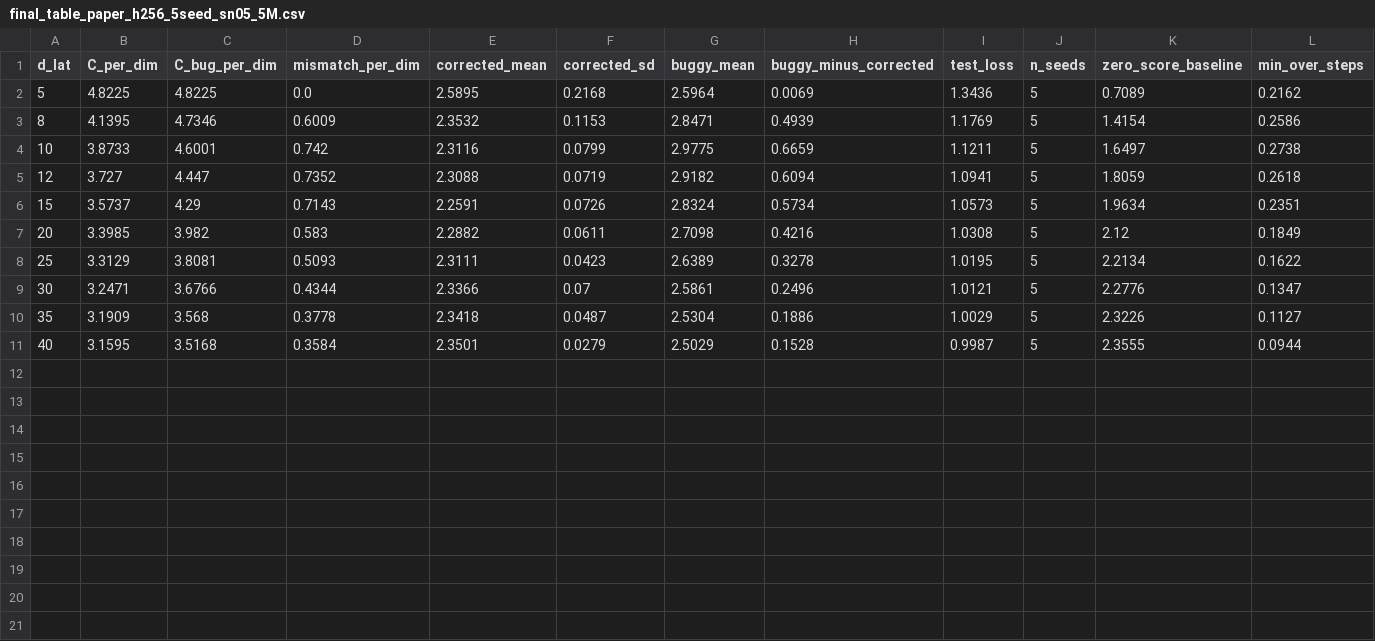
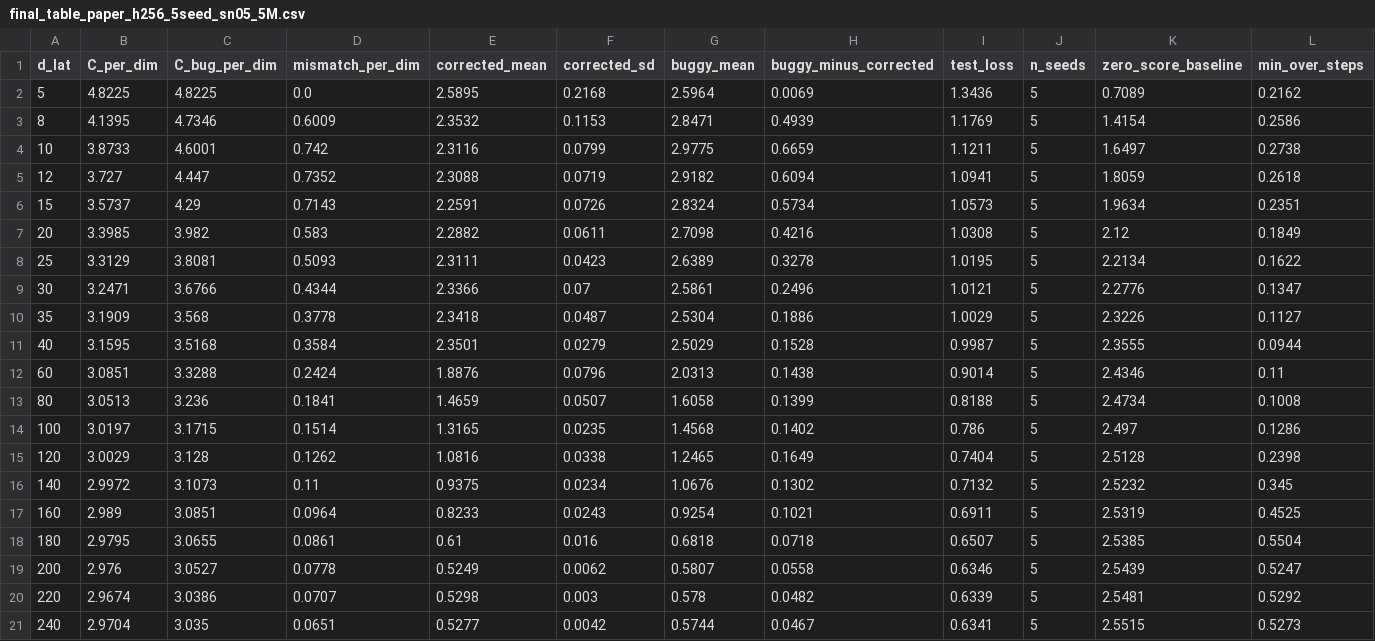
Before and after one commit to trevorbchen/latent_space_diffusion_analysis, a CSV file: _next_steps/e_scoreerr/final_table_paper_h256_5seed_sn05_5M.csv, drawn as a sheet; only a part is shown; rows hold the shown columns only; the diff names each change by its address in the sheet, - before the commit and + after, or states it on an @@ line.

Commit message:
Sync Trevor's full-range (d_lat 5-240) corrected score-error panels, data and figure script from the paper repo

```diff
--- a/_next_steps/e_scoreerr/final_table_paper_h256_5seed_sn05_5M.csv
+++ b/_next_steps/e_scoreerr/final_table_paper_h256_5seed_sn05_5M.csv
+row 12: 60 | 3.0851 | 3.3288 | 0.2424 | 1.8876 | 0.0796 | 2.0313 | 0.1438 | 0.9014 | 5 | 2.4346 | 0.11
+row 13: 80 | 3.0513 | 3.236 | 0.1841 | 1.4659 | 0.0507 | 1.6058 | 0.1399 | 0.8188 | 5 | 2.4734 | 0.1008
+row 14: 100 | 3.0197 | 3.1715 | 0.1514 | 1.3165 | 0.0235 | 1.4568 | 0.1402 | 0.786 | 5 | 2.497 | 0.1286
+row 15: 120 | 3.0029 | 3.128 | 0.1262 | 1.0816 | 0.0338 | 1.2465 | 0.1649 | 0.7404 | 5 | 2.5128 | 0.2398
+row 16: 140 | 2.9972 | 3.1073 | 0.11 | 0.9375 | 0.0234 | 1.0676 | 0.1302 | 0.7132 | 5 | 2.5232 | 0.345
+row 17: 160 | 2.989 | 3.0851 | 0.0964 | 0.8233 | 0.0243 | 0.9254 | 0.1021 | 0.6911 | 5 | 2.5319 | 0.4525
+row 18: 180 | 2.9795 | 3.0655 | 0.0861 | 0.61 | 0.016 | 0.6818 | 0.0718 | 0.6507 | 5 | 2.5385 | 0.5504
+row 19: 200 | 2.976 | 3.0527 | 0.0778 | 0.5249 | 0.0062 | 0.5807 | 0.0558 | 0.6346 | 5 | 2.5439 | 0.5247
+row 20: 220 | 2.9674 | 3.0386 | 0.0707 | 0.5298 | 0.003 | 0.578 | 0.0482 | 0.6339 | 5 | 2.5481 | 0.5292
+row 21: 240 | 2.9704 | 3.035 | 0.0651 | 0.5277 | 0.0042 | 0.5744 | 0.0467 | 0.6341 | 5 | 2.5515 | 0.5273
```
Also changed, not shown: 7 other files.
